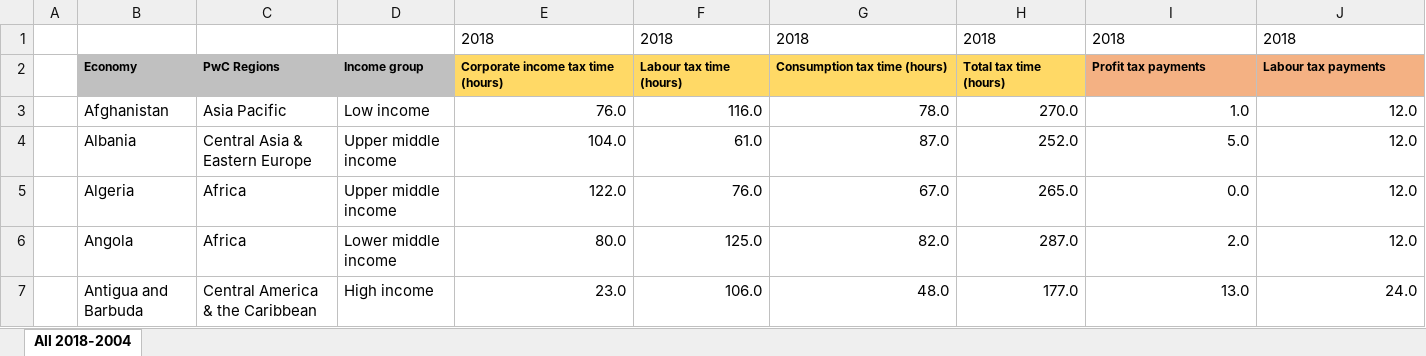
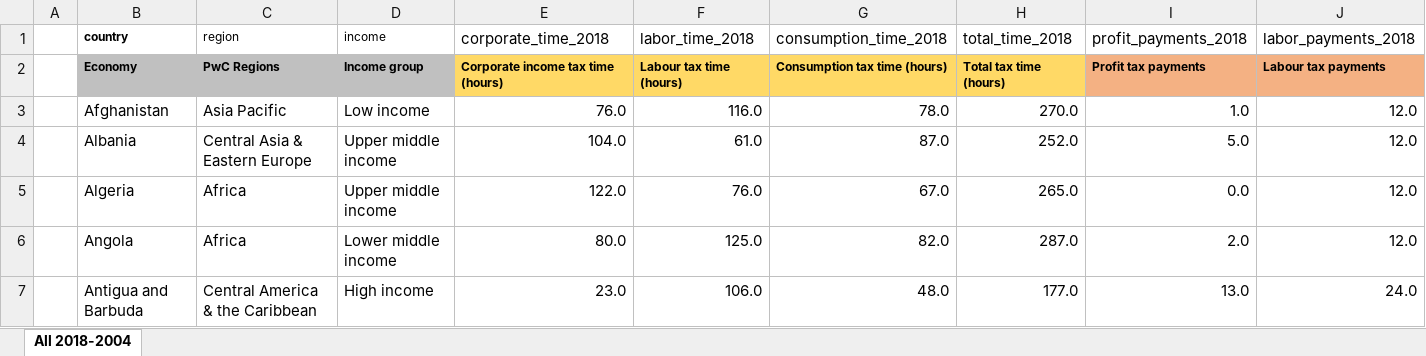
Before and after one commit to TaxFoundation/international-tax-competitiveness-index, an Excel workbook: source_data/pwc_paying_taxes.xlsx, sheet All 2018-2004, drawn as a sheet; only a part is shown; values as stored, in another font and other column widths than the file's, no borders; conditional formats not drawn; the diff covers the shown part only; the diff names each change by its address in the sheet, - before the commit and + after, or states it on an @@ line.

Commit message:
Rename Variables in "Paying Taxes"
R was automatically renaming column headings in the "paying taxes" data because they were not unique for each column. However, the renaming was done in a different way on Daniel's vs. Elke's computer, so the code kept breaking. To fix the problem, the column headings were changed directly in the xlsx file.

```diff
--- a/source_data/pwc_paying_taxes.xlsx (sheet All 2018-2004)
+++ b/source_data/pwc_paying_taxes.xlsx (sheet All 2018-2004)
-B1: (empty)
+B1: country
-C1: (empty)
+C1: region
-D1: (empty)
+D1: income
-E1: 2018
+E1: corporate_time_2018
-F1: 2018
+F1: labor_time_2018
-G1: 2018
+G1: consumption_time_2018
-H1: 2018
+H1: total_time_2018
-I1: 2018
+I1: profit_payments_2018
-J1: 2018
+J1: labor_payments_2018
```
Also changed, not shown: 58 edited cells elsewhere in this sheet, 1 other file.
